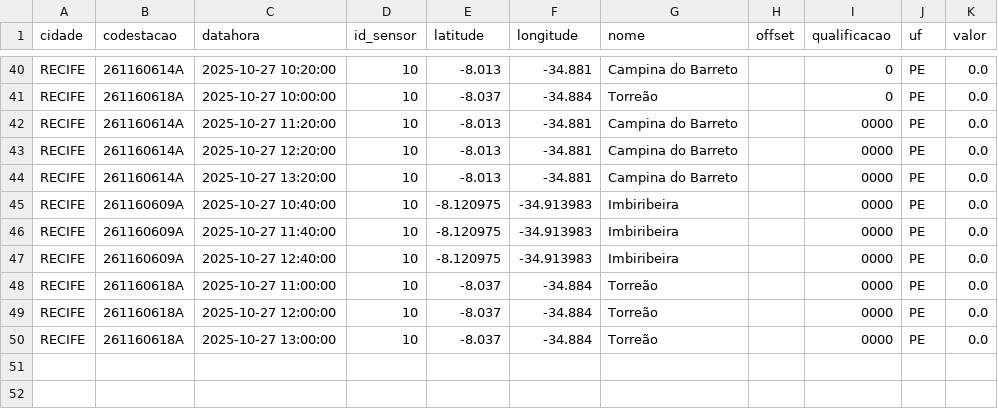
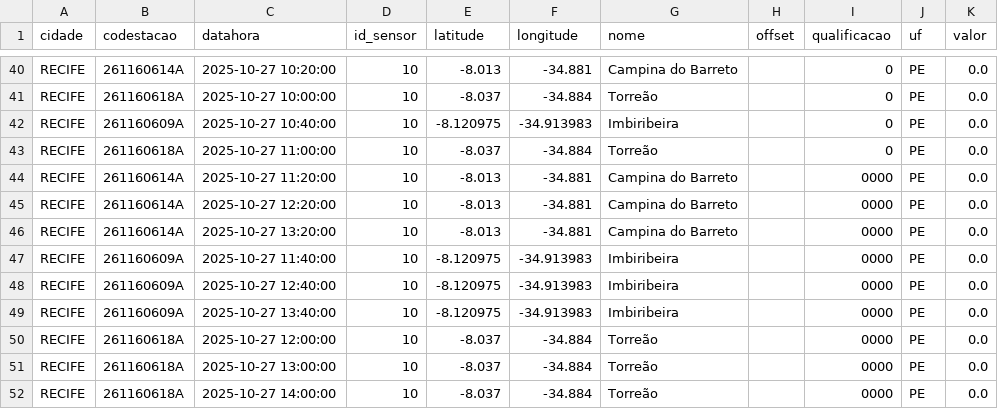
Before and after one commit to RafaellaB/Diagramas-de-risco-din-mico, a CSV file: chuva_recife_2025-10-27.csv, drawn as a sheet; only a part is shown, gaps mark what is left out.

```diff
--- a/chuva_recife_2025-10-27.csv
+++ b/chuva_recife_2025-10-27.csv
@@ -41,2 +41,4 @@ RECIFE,261160614A,2025-10-27 10:20:00,10,-8.013,-34.881,Campina do Barreto,,0,PE
 RECIFE,261160618A,2025-10-27 10:00:00,10,-8.037,-34.884,Torreão,,0,PE,0.0
+RECIFE,261160609A,2025-10-27 10:40:00,10,-8.120975,-34.913983,Imbiribeira,,0,PE,0.0
+RECIFE,261160618A,2025-10-27 11:00:00,10,-8.037,-34.884,Torreão,,0,PE,0.0
 RECIFE,261160614A,2025-10-27 11:20:00,10,-8.013,-34.881,Campina do Barreto,,0000,PE,0.0
@@ -44,7 +46,7 @@ RECIFE,261160614A,2025-10-27 12:20:00,10,-8.013,-34.881,Campina do Barreto,,0000
 RECIFE,261160614A,2025-10-27 13:20:00,10,-8.013,-34.881,Campina do Barreto,,0000,PE,0.0
-RECIFE,261160609A,2025-10-27 10:40:00,10,-8.120975,-34.913983,Imbiribeira,,0000,PE,0.0
 RECIFE,261160609A,2025-10-27 11:40:00,10,-8.120975,-34.913983,Imbiribeira,,0000,PE,0.0
 RECIFE,261160609A,2025-10-27 12:40:00,10,-8.120975,-34.913983,Imbiribeira,,0000,PE,0.0
-RECIFE,261160618A,2025-10-27 11:00:00,10,-8.037,-34.884,Torreão,,0000,PE,0.0
+RECIFE,261160609A,2025-10-27 13:40:00,10,-8.120975,-34.913983,Imbiribeira,,0000,PE,0.0
 RECIFE,261160618A,2025-10-27 12:00:00,10,-8.037,-34.884,Torreão,,0000,PE,0.0
 RECIFE,261160618A,2025-10-27 13:00:00,10,-8.037,-34.884,Torreão,,0000,PE,0.0
+RECIFE,261160618A,2025-10-27 14:00:00,10,-8.037,-34.884,Torreão,,0000,PE,0.0
```
